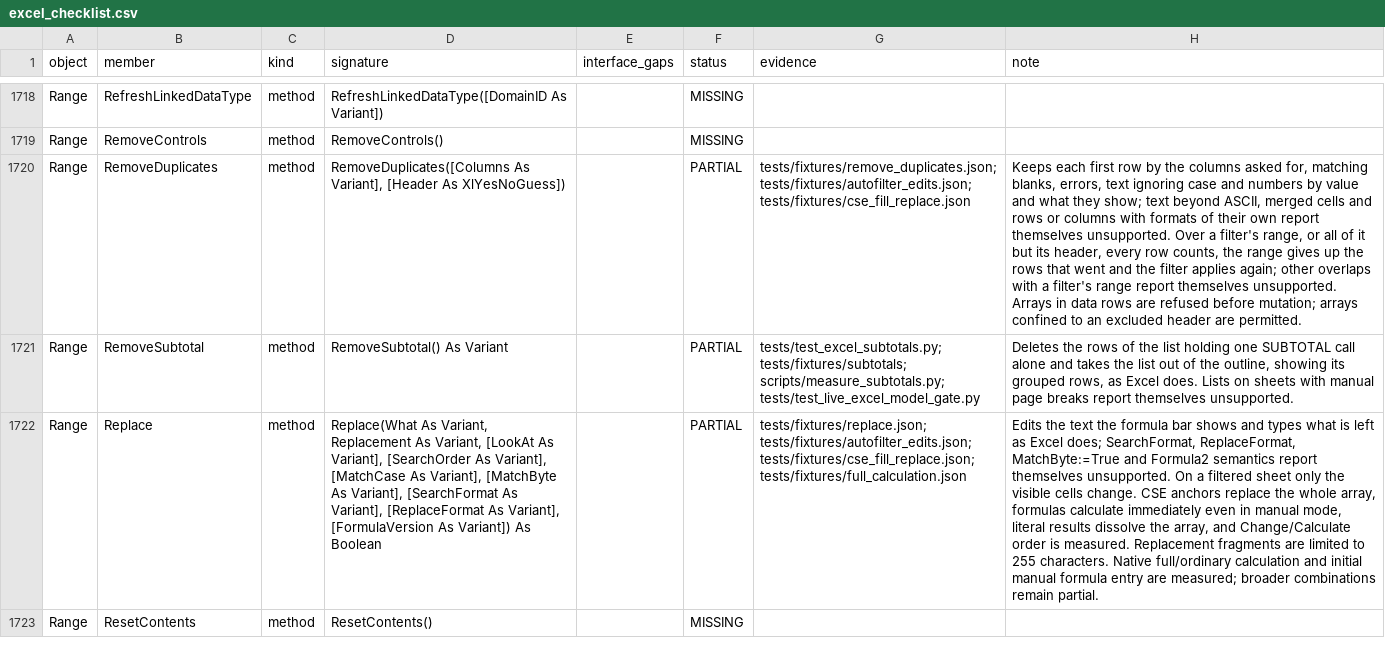
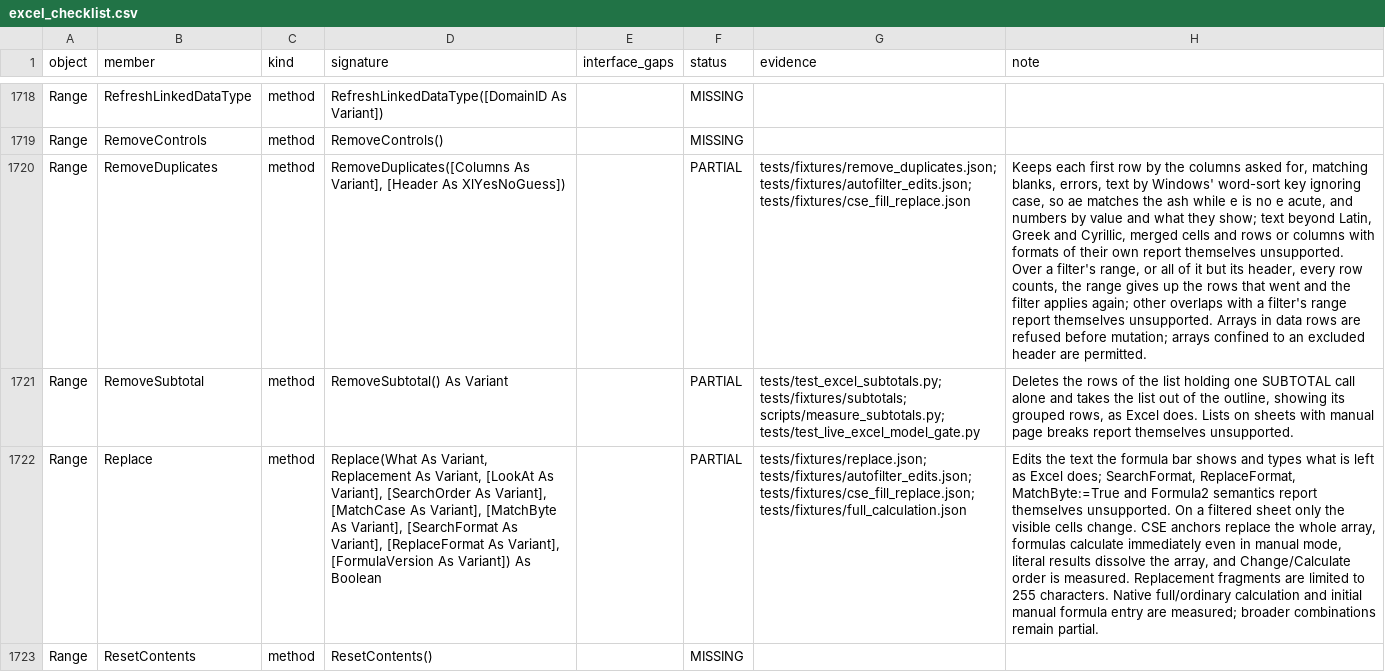
Before and after one commit to WilliamSmithEdward/pyOpenVBA, a CSV file: docs/excel_checklist.csv, drawn as a sheet; only a part is shown, gaps mark what is left out; the diff names each change by its address in the sheet, - before the commit and + after, or states it on an @@ line.

Commit message:
Compare text beyond ASCII in RemoveDuplicates as Excel does
RemoveDuplicates reported text beyond printable ASCII unsupported. The
measured cases already showed Excel's rule, Windows' word sort ignoring
case: ae is a duplicate of the ash and ss of the sharp s, an upper-case
e acute of the lower-case one, while e stays beside e acute
(tests/fixtures/remove_duplicates.json, accents and ligature). A text
cell's key is now its word-sort key (_sort.text_key), and both cases
replay; text beyond Latin, Greek and Cyrillic reports itself.

The completeness table also lost a remaining-gap note, a name beyond
printable ASCII in Windows' order, which #210 closed.

```diff
--- a/docs/excel_checklist.csv
+++ b/docs/excel_checklist.csv
-H1720 (note): …errors, text ignoring case and numbers by value and what they show; text beyond ASCII, merged cells…
+H1720 (note): …errors, text by Windows' word-sort key ignoring case, so ae matches the ash while e is no e acute, and numbers by value and what they show; text beyond Latin, Greek and Cyrillic, merged cells…
```
Also changed, not shown: 4 other files.
